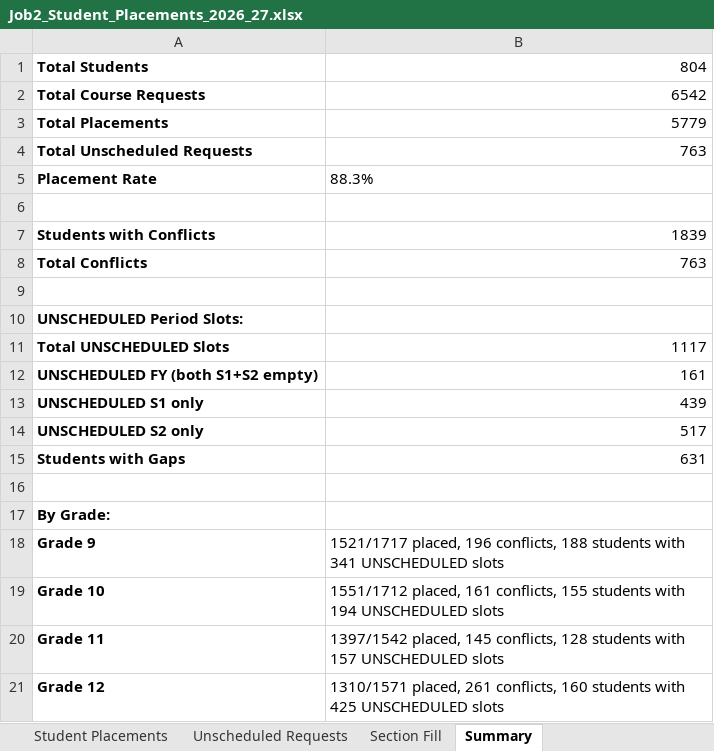
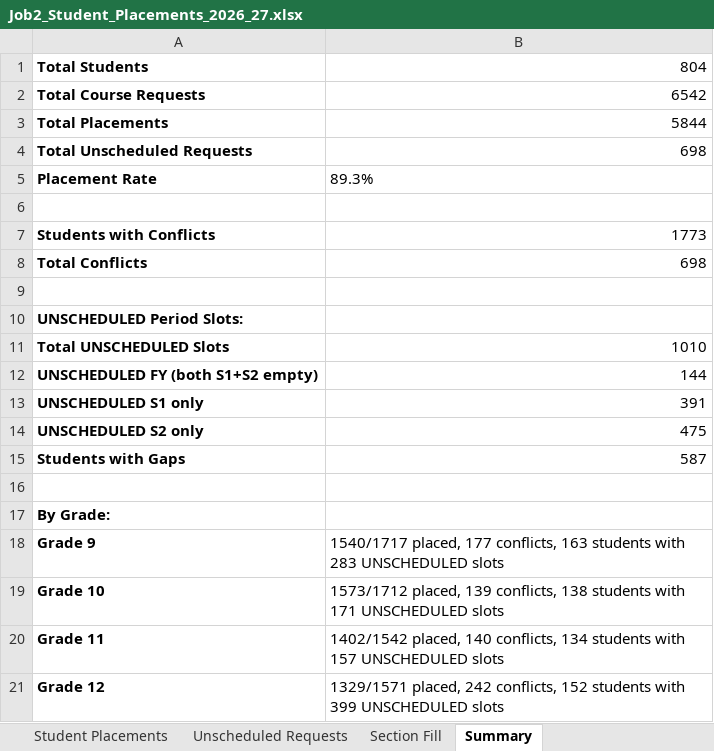
Before and after one commit to jciofalopowerllc-stack/sat-course, an Excel workbook: Job2_Student_Placements_2026_27.xlsx, sheet Summary, drawn as a sheet; values as stored, in another font and other column widths than the file's, no borders; the diff names each change by its address in the sheet, - before the commit and + after, or states it on an @@ line.

```diff
--- a/Job2_Student_Placements_2026_27.xlsx (sheet Summary)
+++ b/Job2_Student_Placements_2026_27.xlsx (sheet Summary)
-B3: 5779
+B3: 5844
-B4: 763
+B4: 698
-B5: 88.3%
+B5: 89.3%
-B7: 1839
+B7: 1773
-B8: 763
+B8: 698
-B11: 1117
+B11: 1010
-B12: 161
+B12: 144
-B13: 439
+B13: 391
-B14: 517
+B14: 475
-B15: 631
+B15: 587
-B18: 1521/1717 placed, 196 conflicts, 188 students with 341 UNSCHEDULED slots
+B18: 1540/1717 placed, 177 conflicts, 163 students with 283 UNSCHEDULED slots
-B19: 1551/1712 placed, 161 conflicts, 155 students with 194 UNSCHEDULED slots
+B19: 1573/1712 placed, 139 conflicts, 138 students with 171 UNSCHEDULED slots
-B20: 1397/1542 placed, 145 conflicts, 128 students with…
+B20: 1402/1542 placed, 140 conflicts, 134 students with…
-B21: 1310/1571 placed, 261 conflicts, 160 students with 425 UNSCHEDULED slots
+B21: 1329/1571 placed, 242 conflicts, 152 students with 399 UNSCHEDULED slots
```
Also changed, not shown: sheet Student Placements, sheet Unscheduled Requests, sheet Section Fill, Job1_Section_Placements_2026_27.xlsx, Preflight_Validation_Report.xlsx, 7 other files.
